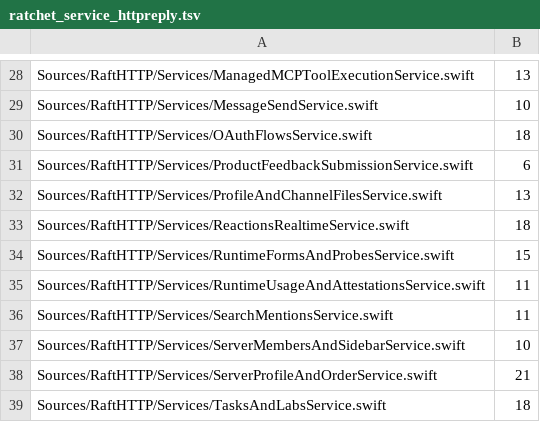
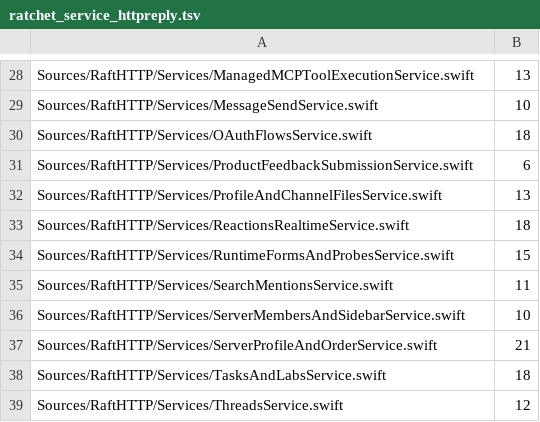
Before and after one commit to kevinzhow/raft-server-swift, a TSV file: scripts/ratchet_service_httpreply.tsv, drawn as a sheet; only a part is shown, gaps mark what is left out; the shorter side is filled out with more unchanged rows; the diff names each change by its address in the sheet, - before the commit and + after, or states it on an @@ line.

Commit message:
Move runtime usage and attestations to a typed service and stores
Migrate every operation in RuntimeUsageAndAttestationsService.swift off
EmailLoginDirectory:

- GET /api/servers/:id/usage -> ServerUsageDTO; agents come from the OAuth
  ledger, machines from one machine-store snapshot and human channels from the
  channel ledger.
- GET /api/servers/:id/system-notifications -> SystemNotificationsDTO,
  including the machine.offline copy/action/payload tree, built from one
  machine snapshot and one agent snapshot.
- GET /api/servers/:id/system-notifications-v2 -> SystemAttentionDTO; the
  recipient's active, not-dismissed incidents are filtered and sorted in one
  MessagesAndThreadsStore critical section.
- POST .../system-notifications-v2/:incidentId/{seen,dismiss} -> OkResponse;
  MessagesAndThreadsStore.recordSystemAttentionReceipt decides the enabled and
  incident checks and writes the receipt in one store lock.
- GET .../diagnostic/mention-delivery/:messageId and POST .../redrive ->
  RuntimeStatusDTO; the redrive body keeps the legacy NSNumber rules (exactly
  one expectedVersion key, booleans and zero-fraction numbers accepted).
- GET .../diagnostic/session-transcript -> SessionTranscriptDTO with the same
  401/404/400/403/409 authorization order; the 409 error keeps the
  error-then-code member order.
- POST .../feedback/:reportId/transcript -> TranscriptFeedbackAcceptedDTO;
  reportGeneratedAt keeps the fractional-or-plain ISO parser.
- POST /api/share-artifacts/message-selection -> ShareArtifactDTO; the PNG
  insert is one store critical section and ShareArtifactURL is shared with the
  public share page.

Routes call the service through respond{}. A CanonicalJSONBody overload was
added to Respond.swift because Linux JSONEncoder hash-orders keyed containers,
so a fixed legacy member order cannot go through it. Bodies still decode via
req.content.decode, with the raw parser as the authority for values only the
legacy parser accepted and for bodies without a Content-Type. Deleted the old
EmailLoginDirectory extension, three now-unused store forwarders, and moved the
enable/disable attention seams to Tests/TestSupport. Byte-exact tests lock the
usage response, the system-notification and system-attention bodies, and the
error-then-code 409 body; a service test also locks the receipt critical
section.

```diff
--- a/scripts/ratchet_service_httpreply.tsv
+++ b/scripts/ratchet_service_httpreply.tsv
-row 35: Sources/RaftHTTP/Services/RuntimeUsageAndAttestationsService.swift | 11
```
Also changed, not shown: scripts/ratchet_extension_directory.tsv, scripts/ratchet_service_json_any.tsv, 13 other files.
